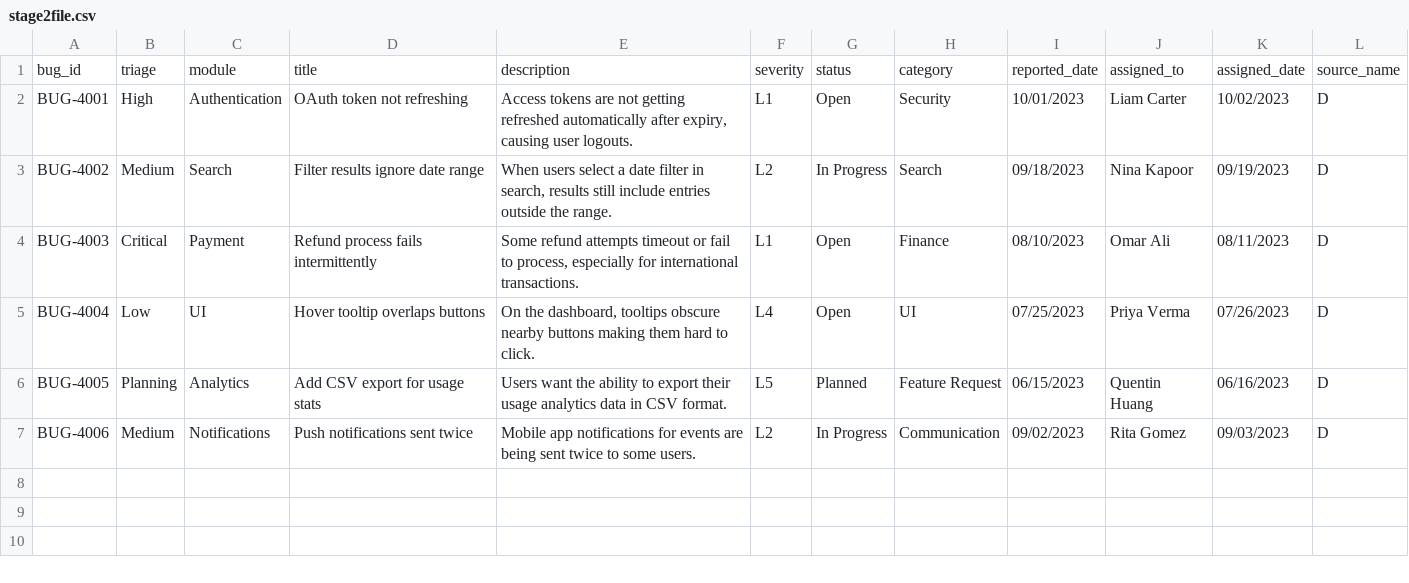
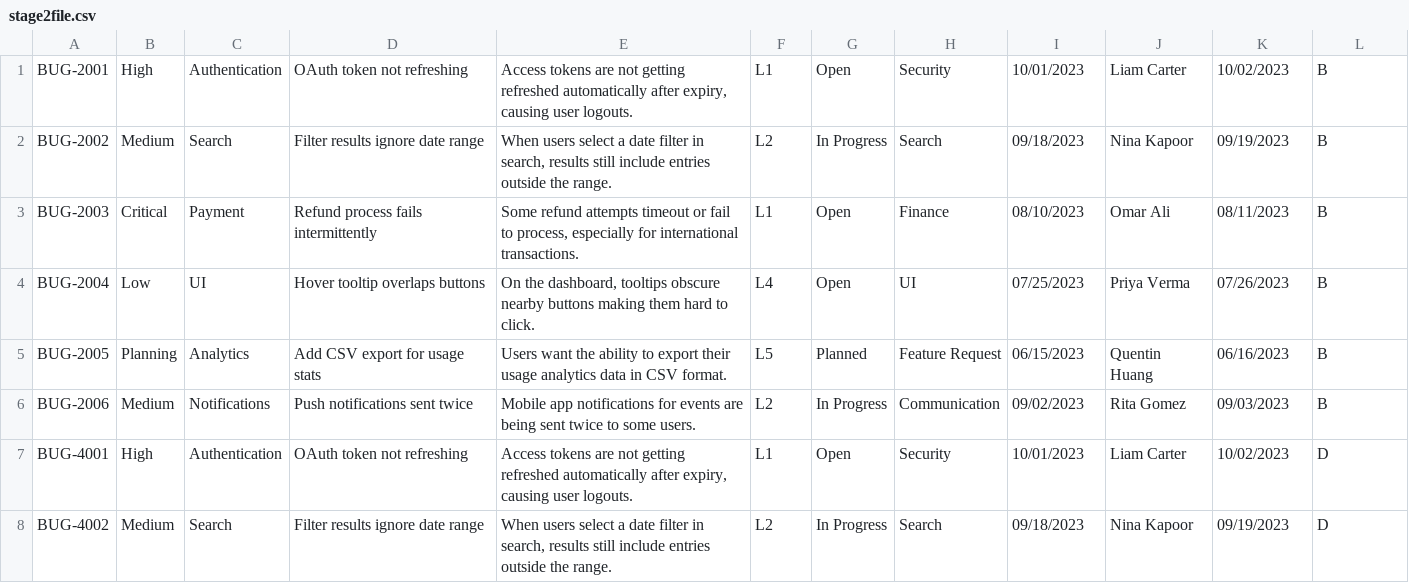
Before and after one commit to srinipalli/beta-data-pipeline, a CSV file: csv_input/stage2file.csv, drawn as a sheet; only a part is shown; the shorter side is filled out with more unchanged rows; removed rows and columns are numbered as before the commit, all else as after; the diff names each change by its address in the sheet, - before the commit and + after, or states it on an @@ line.

Commit message:
pushed data pipeline latest version with automated table creation and deletion

```diff
--- a/csv_input/stage2file.csv
+++ b/csv_input/stage2file.csv
-row 1: bug_id | triage | module | title | description | severity | status | category | reported_date | assigned_to | assigned_date | source_name
+row 1: BUG-2001 | High | Authentication | OAuth token not refreshing | Access tokens are not getting refreshed automatically after expiry, causing user logouts. | L1 | Open | Security | 10/01/2023 | Liam Carter | 10/02/2023 | B
+row 2: BUG-2002 | Medium | Search | Filter results ignore date range | When users select a date filter in search, results still include entries outside the range. | L2 | In Progress | Search | 09/18/2023 | Nina Kapoor | 09/19/2023 | B
+row 3: BUG-2003 | Critical | Payment | Refund process fails intermittently | Some refund attempts timeout or fail to process, especially for international transactions. | L1 | Open | Finance | 08/10/2023 | Omar Ali | 08/11/2023 | B
+row 4: BUG-2004 | Low | UI | Hover tooltip overlaps buttons | On the dashboard, tooltips obscure nearby buttons making them hard to click. | L4 | Open | UI | 07/25/2023 | Priya Verma | 07/26/2023 | B
+row 5: BUG-2005 | Planning | Analytics | Add CSV export for usage stats | Users want the ability to export their usage analytics data in CSV format. | L5 | Planned | Feature Request | 06/15/2023 | Quentin Huang | 06/16/2023 | B
+row 6: BUG-2006 | Medium | Notifications | Push notifications sent twice | Mobile app notifications for events are being sent twice to some users. | L2 | In Progress | Communication | 09/02/2023 | Rita Gomez | 09/03/2023 | B
```
Also changed, not shown: csv_input/stage1file.csv, 10 other files.
